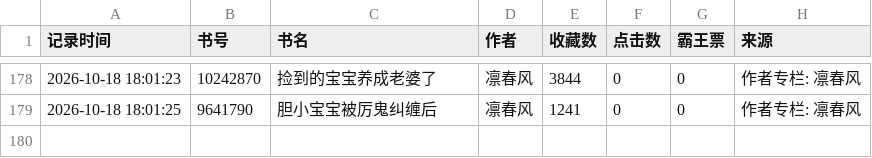
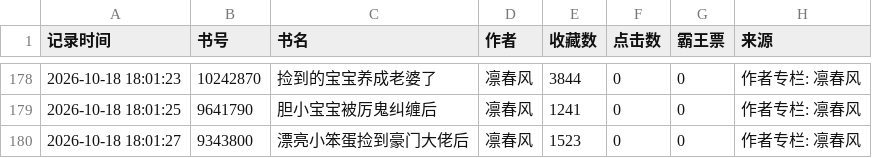
Before and after one commit to kkk123-cell/jjwxc-monitor, a CSV file: data/我的监测数据.csv, drawn as a sheet; only a part is shown, gaps mark what is left out; the diff names each change by its address in the sheet, - before the commit and + after, or states it on an @@ line.

Commit message:
Auto update data

```diff
--- a/data/我的监测数据.csv
+++ b/data/我的监测数据.csv
+row 180: 2026-10-18 18:01:27 | 9343800 | 漂亮小笨蛋捡到豪门大佬后 | 凛春风 | 1523 | 0 | 0 | 作者专栏: 凛春风
```
